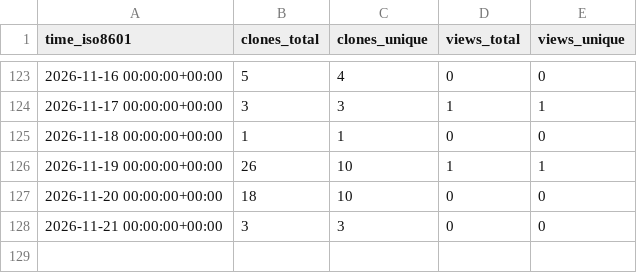
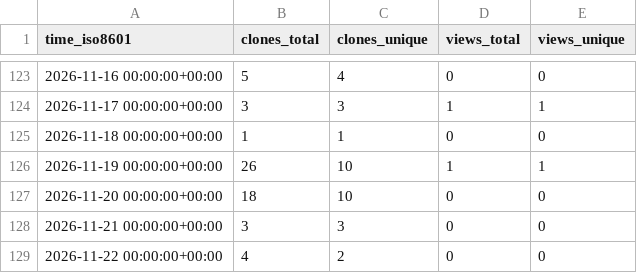
Before and after one commit to demichie/OpenPDAC-14, a CSV file: demichie/OpenPDAC-14/ghrs-data/views_clones_aggregate.csv, drawn as a sheet; only a part is shown, gaps mark what is left out.

```diff
--- a/demichie/OpenPDAC-14/ghrs-data/views_clones_aggregate.csv
+++ b/demichie/OpenPDAC-14/ghrs-data/views_clones_aggregate.csv
@@ -128 +128,2 @@ time_iso8601,clones_total,clones_unique,views_total,views_unique
 2026-11-21 00:00:00+00:00,3,3,0,0
+2026-11-22 00:00:00+00:00,4,2,0,0
```
Also changed, not shown: 1 other file.
